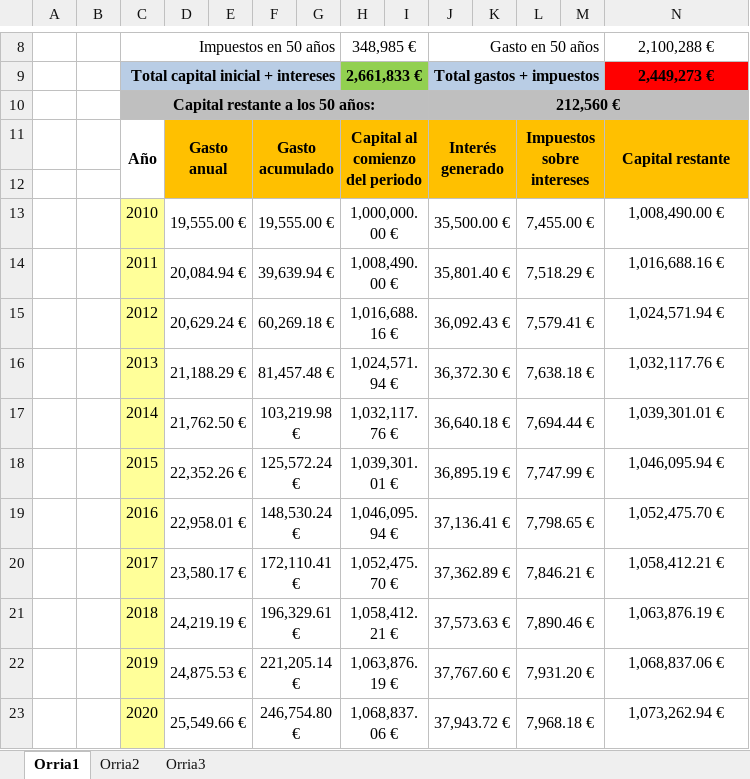
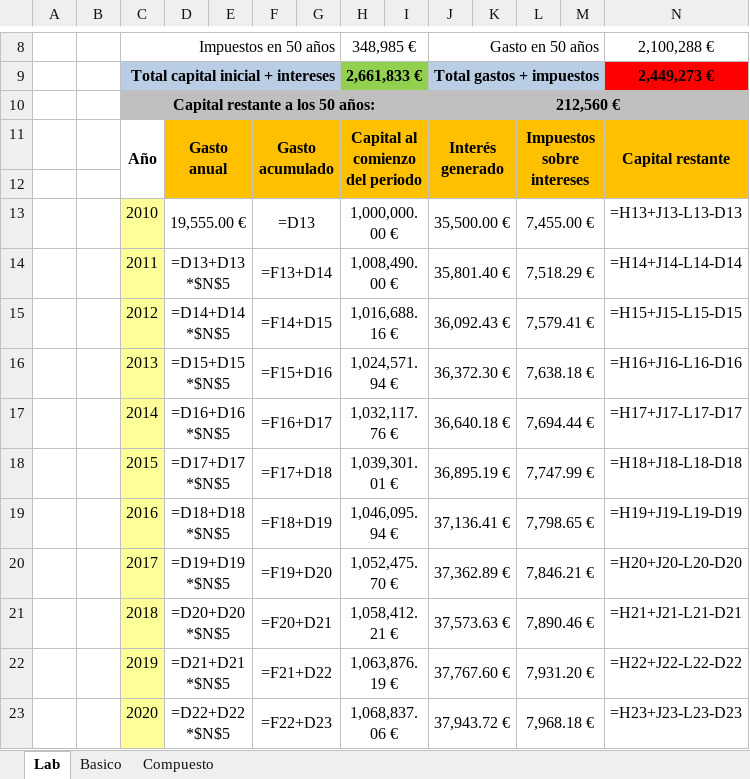
Before and after one commit to Sulley38/ProyectoEDA, an Excel workbook: docs/Excel.xlsx, sheet Lab, drawn as a sheet; only a part is shown, gaps mark what is left out; values as stored, in another font and other column widths than the file's, no borders; formulas without a stored value are shown as written; the diff covers the shown part only; the diff names each change by its address in the sheet, - before the commit and + after, or states it on an @@ line.

Commit message:
Excel de economia acabado

```diff
--- a/docs/Excel.xlsx (sheet Lab)
+++ b/docs/Excel.xlsx (sheet Lab)
-sheet tab: Orria1
+sheet tab: Lab
-sheet tab: Orria2
+sheet tab: Basico
-sheet tab: Orria3
+sheet tab: Compuesto
-F13: 19,555.00 €
+F13: =D13
-N13: 1,008,490.00 €
+N13: =H13+J13-L13-D13
-D14: 20,084.94 €
+D14: =D13+D13*$N$5
-F14: 39,639.94 €
+F14: =F13+D14
-N14: 1,016,688.16 €
+N14: =H14+J14-L14-D14
-D15: 20,629.24 €
+D15: =D14+D14*$N$5
-F15: 60,269.18 €
+F15: =F14+D15
-N15: 1,024,571.94 €
+N15: =H15+J15-L15-D15
-D16: 21,188.29 €
+D16: =D15+D15*$N$5
-F16: 81,457.48 €
+F16: =F15+D16
-N16: 1,032,117.76 €
+N16: =H16+J16-L16-D16
-D17: 21,762.50 €
+D17: =D16+D16*$N$5
-F17: 103,219.98 €
+F17: =F16+D17
-N17: 1,039,301.01 €
+N17: =H17+J17-L17-D17
-D18: 22,352.26 €
+D18: =D17+D17*$N$5
-F18: 125,572.24 €
+F18: =F17+D18
-N18: 1,046,095.94 €
+N18: =H18+J18-L18-D18
-D19: 22,958.01 €
+D19: =D18+D18*$N$5
-F19: 148,530.24 €
+F19: =F18+D19
-N19: 1,052,475.70 €
+N19: =H19+J19-L19-D19
-D20: 23,580.17 €
+D20: =D19+D19*$N$5
-F20: 172,110.41 €
+F20: =F19+D20
-N20: 1,058,412.21 €
+N20: =H20+J20-L20-D20
-D21: 24,219.19 €
+D21: =D20+D20*$N$5
-F21: 196,329.61 €
+F21: =F20+D21
-N21: 1,063,876.19 €
+N21: =H21+J21-L21-D21
-D22: 24,875.53 €
+D22: =D21+D21*$N$5
-F22: 221,205.14 €
+F22: =F21+D22
-N22: 1,068,837.06 €
+N22: =H22+J22-L22-D22
-D23: 25,549.66 €
+D23: =D22+D22*$N$5
-F23: 246,754.80 €
+F23: =F22+D23
-N23: 1,073,262.94 €
+N23: =H23+J23-L23-D23
```
Also changed, not shown: 121 edited cells elsewhere in this sheet, sheet Basico, sheet Compuesto, formulas that keep their value.
